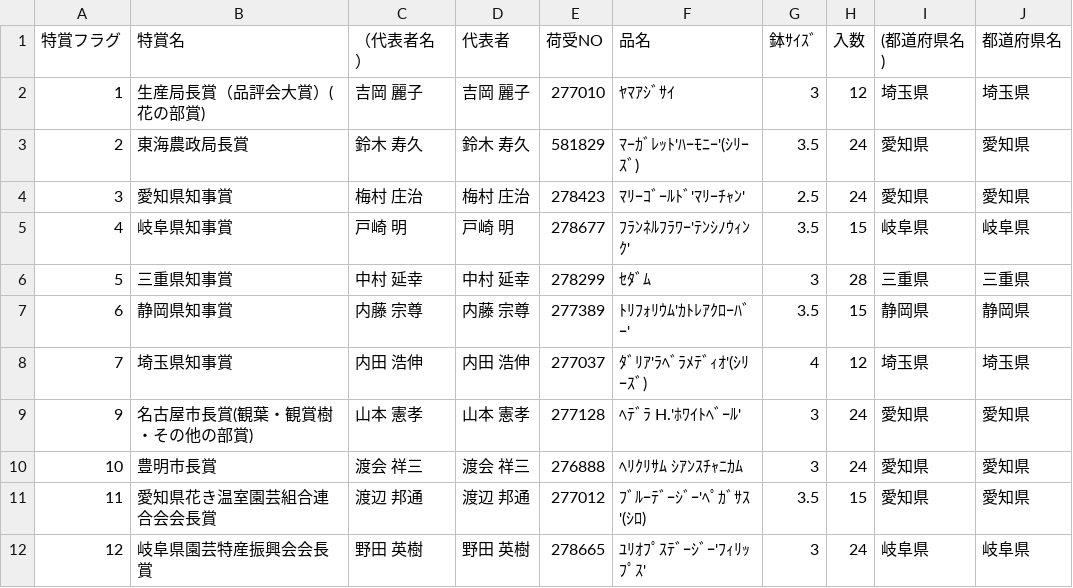
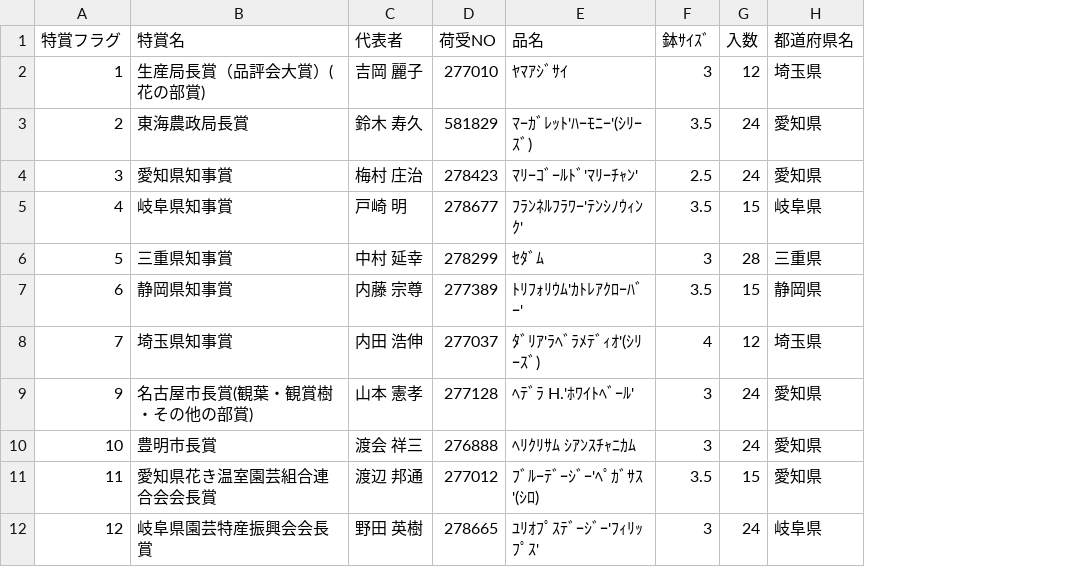
Before and after one commit to toyoake-contest/data, a CSV file: 224.csv, drawn as a sheet; only a part is shown; the diff names each change by its address in the sheet, - before the commit and + after, or states it on an @@ line.

```diff
--- a/224.csv
+++ b/224.csv
-column C (（代表者名）), rows 2-12: 吉岡 麗子 | 鈴木 寿久 | 梅村 庄治 | 戸崎 明 | 中村 延幸 | 内藤 宗尊 | 内田 浩伸 | 山本 憲孝 | 渡会 祥三 | 渡辺 邦通 | 野田 英樹
-column I ((都道府県名)), rows 2-12: 埼玉県 | 愛知県 | 愛知県 | 岐阜県 | 三重県 | 静岡県 | 埼玉県 | 愛知県 | 愛知県 | 愛知県 | 岐阜県
```
Also changed, not shown: 225.csv, 226.csv, 1 other file.
